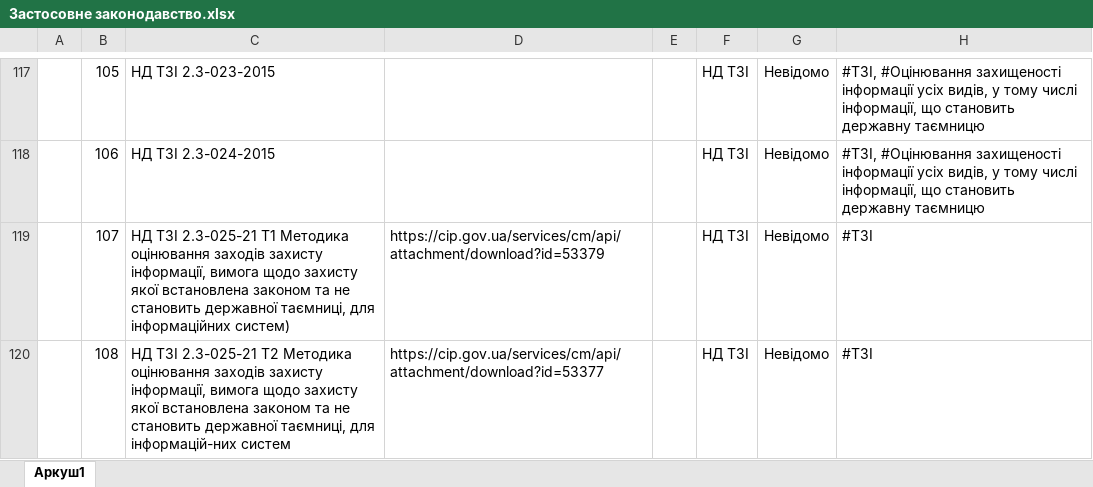
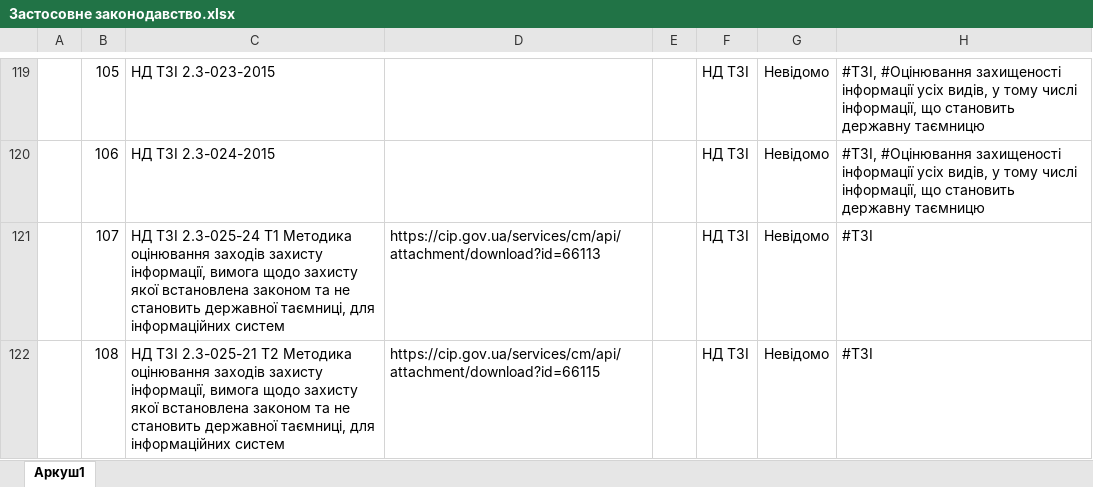
Before and after one commit to Ivan-Gokin/proyekt-1414, an Excel workbook: Застосовне законодавство.xlsx, sheet Аркуш1, drawn as a sheet; only a part is shown, gaps mark what is left out; values as stored, in another font and other column widths than the file's, no borders; conditional formats and table styles not drawn; addresses are those after the commit; the diff covers the shown part only; the diff names each change by its address in the sheet, - before the commit and + after, or states it on an @@ line.

```diff
--- a/Застосовне законодавство.xlsx (sheet Аркуш1)
+++ b/Застосовне законодавство.xlsx (sheet Аркуш1)
-C121: НД ТЗІ 2.3-025-21 Т1 Методика оцінювання заходів захисту інформації, вимога щодо захисту якої встановлена законом та не становить державної таємниці, для інформаційних систем)
+C121: НД ТЗІ 2.3-025-24 Т1 Методика оцінювання заходів захисту інформації, вимога щодо захисту якої встановлена законом та не становить державної таємниці, для інформаційних систем
-D121: https://cip.gov.ua/services/cm/api/attachment/download?id=53379
+D121: https://cip.gov.ua/services/cm/api/attachment/download?id=66113
-C122: …таємниці, для інформацій-них систем
+C122: …таємниці, для інформаційних систем
-D122: https://cip.gov.ua/services/cm/api/attachment/download?id=53377
+D122: https://cip.gov.ua/services/cm/api/attachment/download?id=66115
```
Also changed, not shown: 41 added rows, 4 edited cells and merged cells elsewhere in this sheet.
